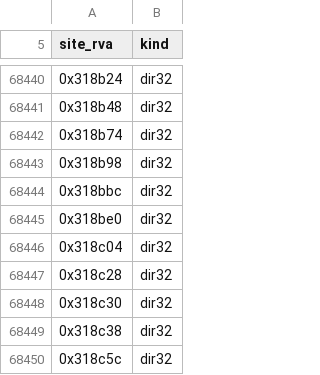
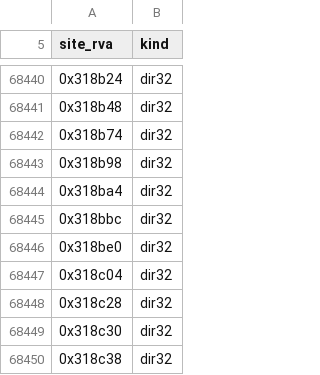
Before and after one commit to sushi-shi/hobbit-decomp, a TSV file: config/retail/absolute_relocations.tsv, drawn as a sheet; only a part is shown, gaps mark what is left out; the shorter side is filled out with more unchanged rows; the diff names each change by its address in the sheet, - before the commit and + after, or states it on an @@ line.

```diff
--- a/config/retail/absolute_relocations.tsv
+++ b/config/retail/absolute_relocations.tsv
+row 68444: 0x318ba4 | dir32
```
Also changed, not shown: config/match_baseline.tsv, config/retail/data.tsv, 18 other files.
